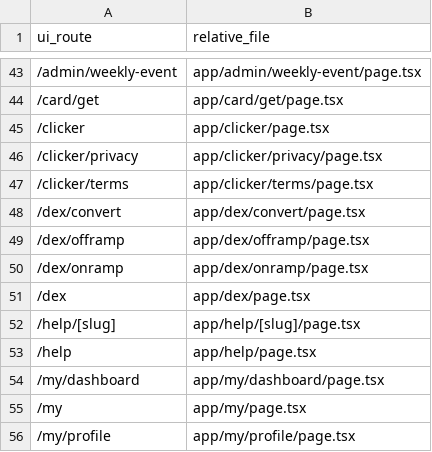
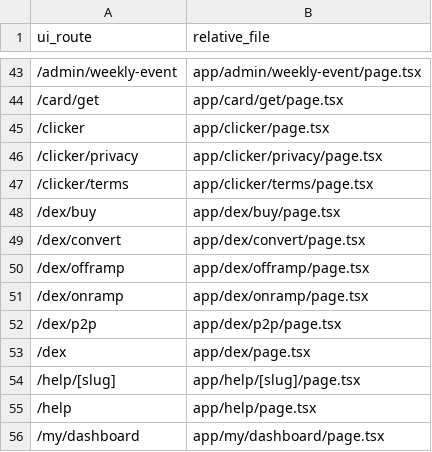
Before and after one commit to infoedutechos/openpaygb, a CSV file: docs/UI_ROUTES.csv, drawn as a sheet; only a part is shown, gaps mark what is left out; the shorter side is filled out with more unchanged rows; the diff names each change by its address in the sheet, - before the commit and + after, or states it on an @@ line.

```diff
--- a/docs/UI_ROUTES.csv
+++ b/docs/UI_ROUTES.csv
+row 48: /dex/buy | app/dex/buy/page.tsx
+row 52: /dex/p2p | app/dex/p2p/page.tsx
```
Also changed, not shown: docs/API_INVENTORY.csv, 23 other files.
